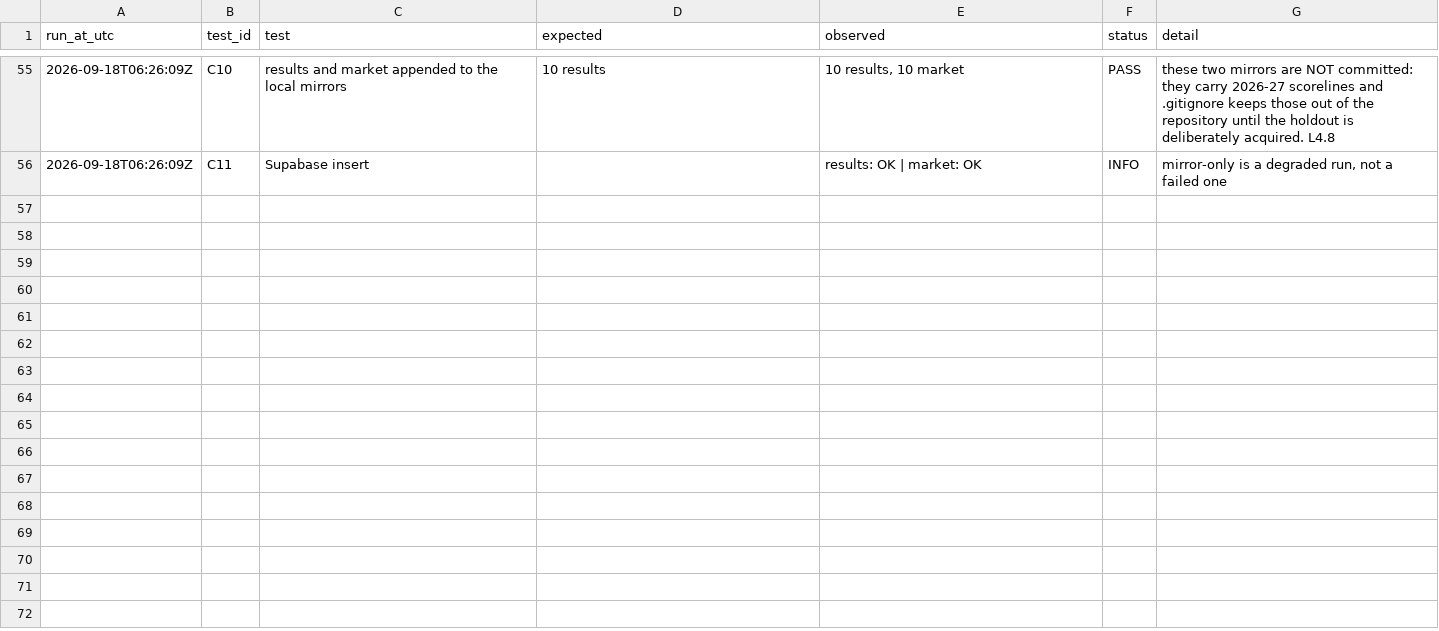
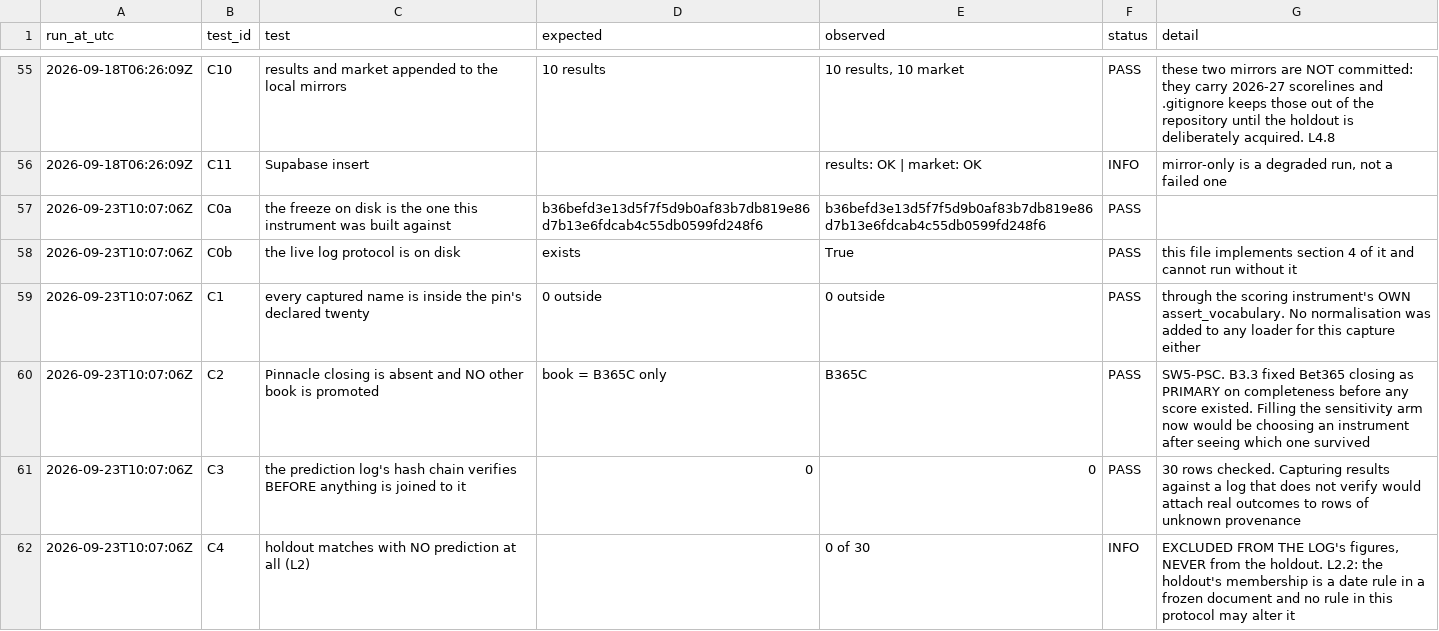
Before and after one commit to karabo221/PremierLeagueML, a CSV file: live_log/phase6_capture_audit.csv, drawn as a sheet; only a part is shown, gaps mark what is left out; the diff covers the shown part only; the diff names each change by its address in the sheet, - before the commit and + after, or states it on an @@ line.

```diff
--- a/live_log/phase6_capture_audit.csv
+++ b/live_log/phase6_capture_audit.csv
+row 57: 2026-09-23T10:07:06Z | C0a | the freeze on disk is the one this instrument was built against | b36befd3e13d5f7f5d9b0af83b7db819e86d7b13e6fdcab4c55db0599fd248f6 | b36befd3e13d5f7f5d9b0af83b7db819e86d7b13e6fdcab4c55db0599fd248f6 | PASS
+row 58: 2026-09-23T10:07:06Z | C0b | the live log protocol is on disk | exists | True | PASS | this file implements section 4 of it and cannot run without it
+row 59: 2026-09-23T10:07:06Z | C1 | every captured name is inside the pin's declared twenty | 0 outside | 0 outside | PASS | through the scoring instrument's OWN assert_vocabulary. No normalisation was added to any loader for this capture either
+row 60: 2026-09-23T10:07:06Z | C2 | Pinnacle closing is absent and NO other book is promoted | book = B365C only | B365C | PASS | SW5-PSC. B3.3 fixed Bet365 closing as PRIMARY on completeness before any score existed. Filling the sensitivity arm now would be choosing an instrument after seeing which one survived
+row 61: 2026-09-23T10:07:06Z | C3 | the prediction log's hash chain verifies BEFORE anything is joined to it | 0 | 0 | PASS | 30 rows checked. Capturing results against a log that does not verify would attach real outcomes to rows of unknown provenance
+row 62: 2026-09-23T10:07:06Z | C4 | holdout matches with NO prediction at all (L2) |  | 0 of 30 | INFO | EXCLUDED FROM THE LOG's figures, NEVER from the holdout. L2.2: the holdout's membership is a date rule in a frozen document and no rule in this protocol may alter it
```
Also changed, not shown: 6 added rows elsewhere in this file, live_log/phase6_live_log_run_audit.csv, live_log/phase6_live_predictions.csv, 1 other file.
